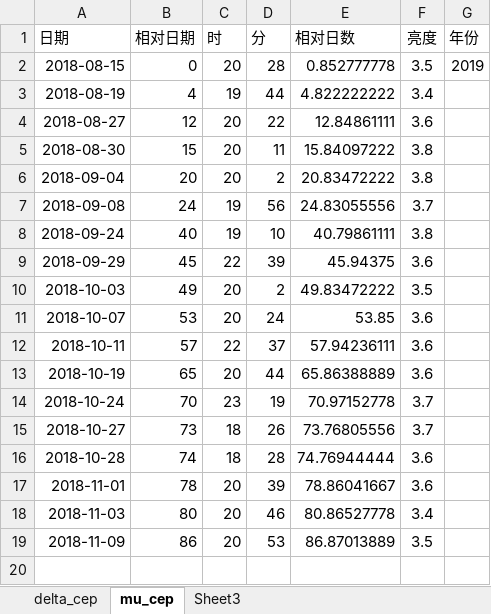
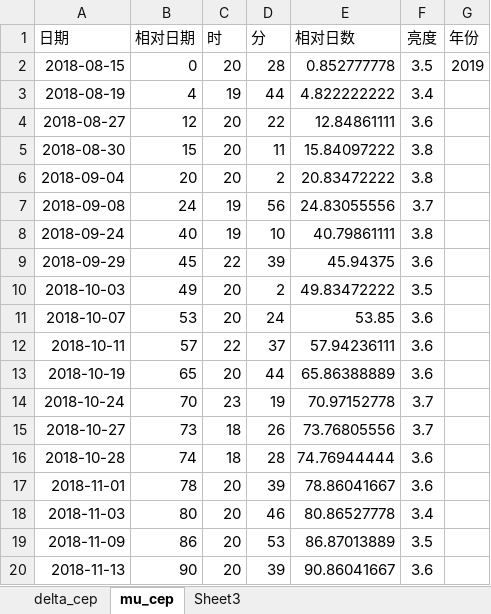
Before and after one commit to rottenweed/calc, an Excel workbook: delta_cep/delta_cep.xlsx, sheet mu_cep, drawn as a sheet; values as stored, in another font and other column widths than the file's, no borders; the diff names each change by its address in the sheet, - before the commit and + after, or states it on an @@ line.

```diff
--- a/delta_cep/delta_cep.xlsx (sheet mu_cep)
+++ b/delta_cep/delta_cep.xlsx (sheet mu_cep)
+row 20: 2018-11-13 | 90 | 20 | 39 | 90.86041667 | 3.6
```
Also changed, not shown: sheet delta_cep, charts or pictures.
